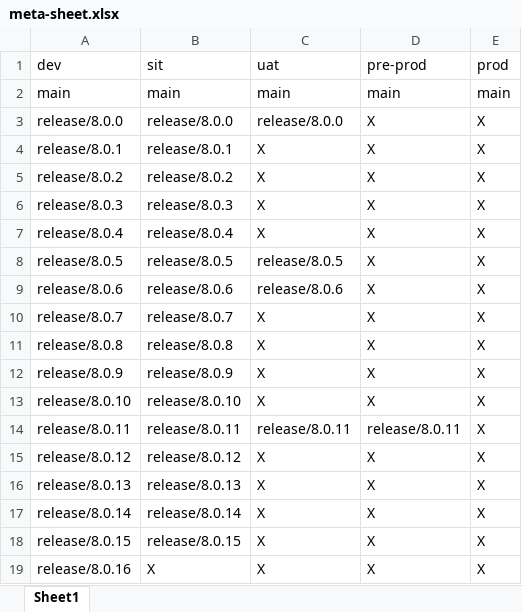
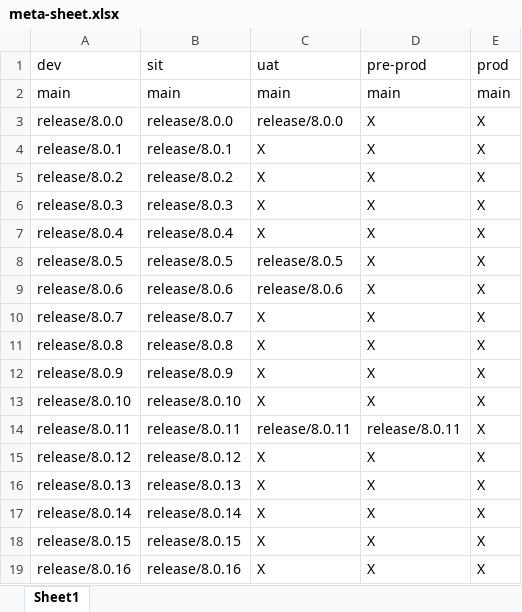
Before and after one commit to kranthimj23/promotion-repo, an Excel workbook: meta-sheet.xlsx, sheet Sheet1, drawn as a sheet; values as stored, in another font and other column widths than the file's, no borders; the diff names each change by its address in the sheet, - before the commit and + after, or states it on an @@ line.

Commit message:
Promoted release/8.0.16 from dev to sit

```diff
--- a/meta-sheet.xlsx (sheet Sheet1)
+++ b/meta-sheet.xlsx (sheet Sheet1)
-B19: X
+B19: release/8.0.16
```
